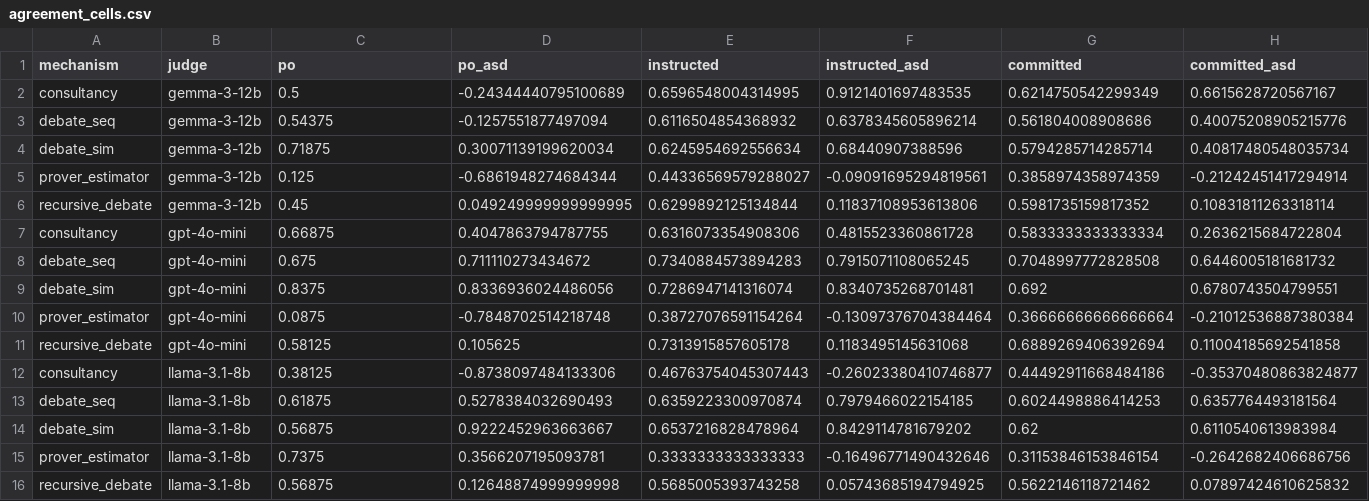
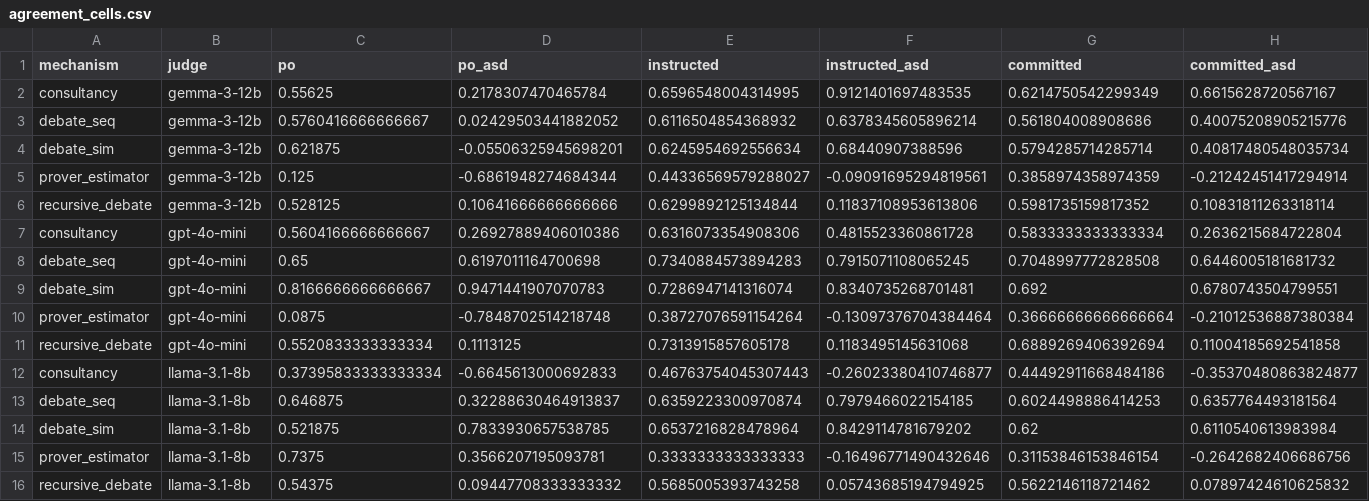
Before and after one commit to abhimanyupallavisudhir/so-arena, a CSV file: docs/results/eic/agreement_cells.csv, drawn as a sheet.

```diff
--- a/docs/results/eic/agreement_cells.csv
+++ b/docs/results/eic/agreement_cells.csv
@@ -1,16 +1,16 @@
 mechanism,judge,po,po_asd,instructed,instructed_asd,committed,committed_asd
-consultancy,gemma-3-12b,0.5,-0.24344440795100689,0.6596548004314995,0.9121401697483535,0.6214750542299349,0.6615628720567167
-debate_seq,gemma-3-12b,0.54375,-0.1257551877497094,0.6116504854368932,0.6378345605896214,0.561804008908686,0.40075208905215776
-debate_sim,gemma-3-12b,0.71875,0.30071139199620034,0.6245954692556634,0.68440907388596,0.5794285714285714,0.40817480548035734
+consultancy,gemma-3-12b,0.55625,0.2178307470465784,0.6596548004314995,0.9121401697483535,0.6214750542299349,0.6615628720567167
+debate_seq,gemma-3-12b,0.5760416666666667,0.02429503441882052,0.6116504854368932,0.6378345605896214,0.561804008908686,0.40075208905215776
+debate_sim,gemma-3-12b,0.621875,-0.05506325945698201,0.6245954692556634,0.68440907388596,0.5794285714285714,0.40817480548035734
 prover_estimator,gemma-3-12b,0.125,-0.6861948274684344,0.44336569579288027,-0.09091695294819561,0.3858974358974359,-0.21242451417294914
-recursive_debate,gemma-3-12b,0.45,0.049249999999999995,0.6299892125134844,0.11837108953613806,0.5981735159817352,0.10831811263318114
-consultancy,gpt-4o-mini,0.66875,0.4047863794787755,0.6316073354908306,0.4815523360861728,0.5833333333333334,0.2636215684722804
-debate_seq,gpt-4o-mini,0.675,0.711110273434672,0.7340884573894283,0.7915071108065245,0.7048997772828508,0.6446005181681732
-debate_sim,gpt-4o-mini,0.8375,0.8336936024486056,0.7286947141316074,0.8340735268701481,0.692,0.6780743504799551
+recursive_debate,gemma-3-12b,0.528125,0.10641666666666666,0.6299892125134844,0.11837108953613806,0.5981735159817352,0.10831811263318114
+consultancy,gpt-4o-mini,0.5604166666666667,0.26927889406010386,0.6316073354908306,0.4815523360861728,0.5833333333333334,0.2636215684722804
+debate_seq,gpt-4o-mini,0.65,0.6197011164700698,0.7340884573894283,0.7915071108065245,0.7048997772828508,0.6446005181681732
+debate_sim,gpt-4o-mini,0.8166666666666667,0.9471441907070783,0.7286947141316074,0.8340735268701481,0.692,0.6780743504799551
 prover_estimator,gpt-4o-mini,0.0875,-0.7848702514218748,0.38727076591154264,-0.13097376704384464,0.36666666666666664,-0.21012536887380384
-recursive_debate,gpt-4o-mini,0.58125,0.105625,0.7313915857605178,0.1183495145631068,0.6889269406392694,0.11004185692541858
-consultancy,llama-3.1-8b,0.38125,-0.8738097484133306,0.46763754045307443,-0.26023380410746877,0.44492911668484186,-0.35370480863824877
-debate_seq,llama-3.1-8b,0.61875,0.5278384032690493,0.6359223300970874,0.7979466022154185,0.6024498886414253,0.6357764493181564
-debate_sim,llama-3.1-8b,0.56875,0.9222452963663667,0.6537216828478964,0.8429114781679202,0.62,0.6110540613983984
+recursive_debate,gpt-4o-mini,0.5520833333333334,0.1113125,0.7313915857605178,0.1183495145631068,0.6889269406392694,0.11004185692541858
+consultancy,llama-3.1-8b,0.37395833333333334,-0.6645613000692833,0.46763754045307443,-0.26023380410746877,0.44492911668484186,-0.35370480863824877
+debate_seq,llama-3.1-8b,0.646875,0.32288630464913837,0.6359223300970874,0.7979466022154185,0.6024498886414253,0.6357764493181564
+debate_sim,llama-3.1-8b,0.521875,0.7833930657538785,0.6537216828478964,0.8429114781679202,0.62,0.6110540613983984
 prover_estimator,llama-3.1-8b,0.7375,0.3566207195093781,0.3333333333333333,-0.16496771490432646,0.31153846153846154,-0.2642682406686756
-recursive_debate,llama-3.1-8b,0.56875,0.12648874999999998,0.5685005393743258,0.05743685194794925,0.5622146118721462,0.07897424610625832
+recursive_debate,llama-3.1-8b,0.54375,0.09447708333333332,0.5685005393743258,0.05743685194794925,0.5622146118721462,0.07897424610625832
```
Also changed, not shown: docs/results/eic/agreement.csv, docs/results/eic/committed.csv, 33 other files.
